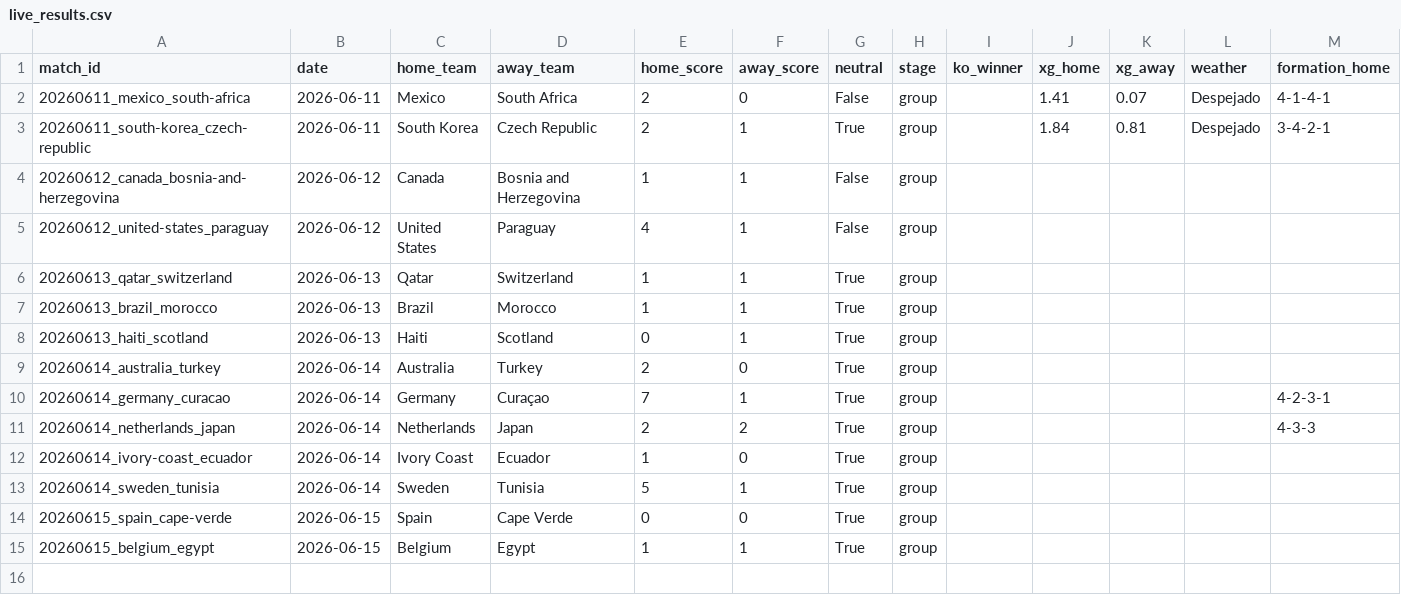
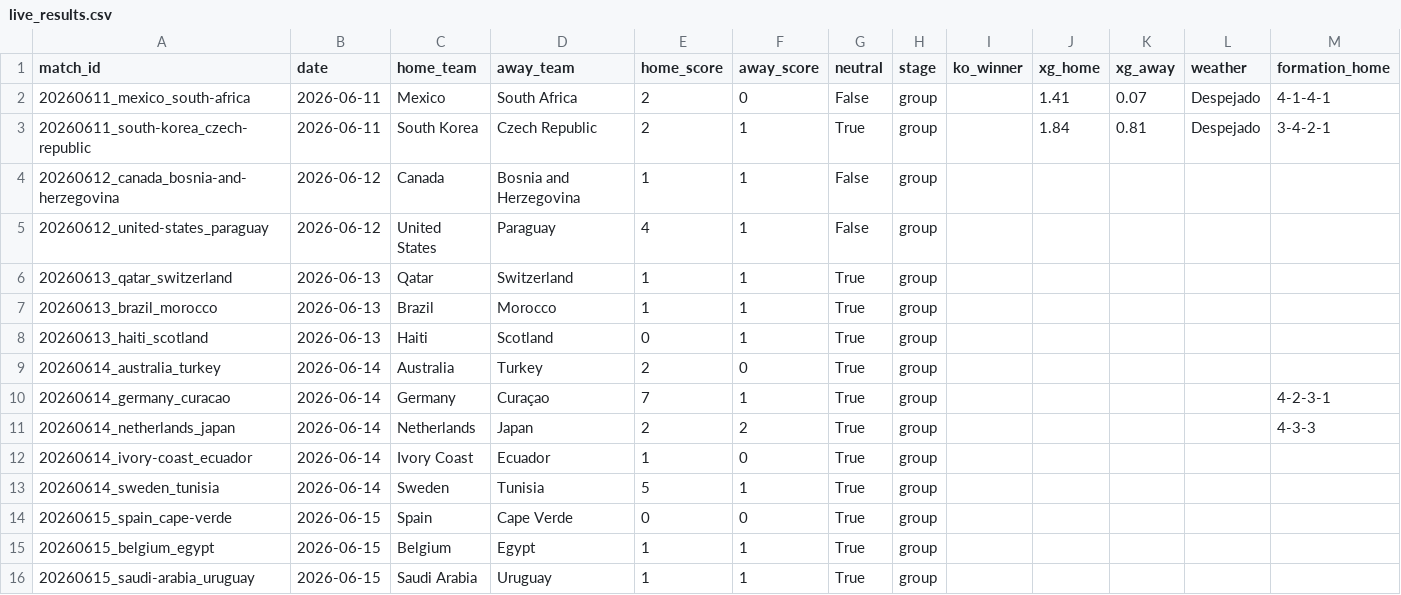
Before and after one commit to NicoBJ1906/OraculoML, a CSV file: data/live/live_results.csv, drawn as a sheet; only a part is shown; rows hold the shown columns only; the diff names each change by its address in the sheet, - before the commit and + after, or states it on an @@ line.

```diff
--- a/data/live/live_results.csv
+++ b/data/live/live_results.csv
+row 16: 20260615_saudi-arabia_uruguay | 2026-06-15 | Saudi Arabia | Uruguay | 1 | 1 | True | group
```
Also changed, not shown: data/live/live_players.csv, 2 other files.
